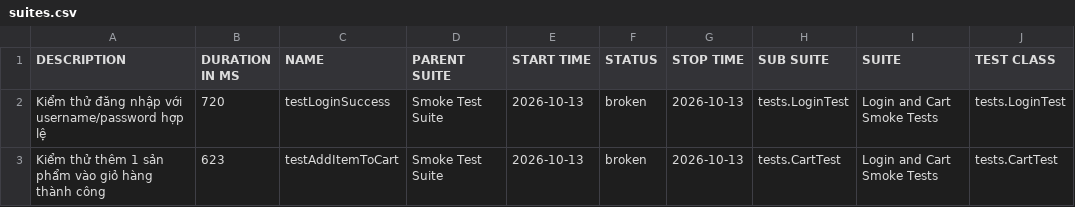
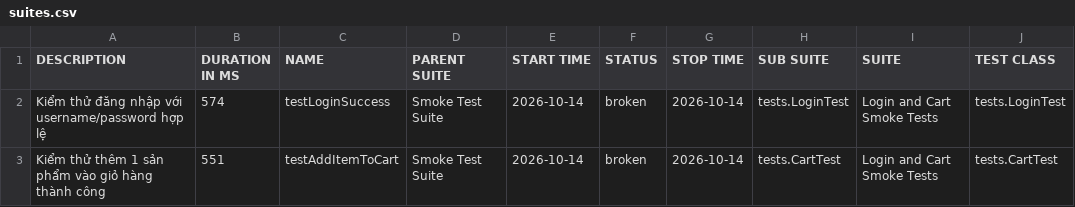
Before and after one commit to binhnguyen1406/bt_buoi11, a CSV file: data/suites.csv, drawn as a sheet; only a part is shown; the diff names each change by its address in the sheet, - before the commit and + after, or states it on an @@ line.

```diff
--- a/data/suites.csv
+++ b/data/suites.csv
-B2 (DURATION IN MS): 720
+B2 (DURATION IN MS): 574
-E2:E3 (START TIME): 2026-10-13
+E2:E3 (START TIME): 2026-10-14
-G2:G3 (STOP TIME): 2026-10-13
+G2:G3 (STOP TIME): 2026-10-14
-B3 (DURATION IN MS): 623
+B3 (DURATION IN MS): 551
```
Also changed, not shown: 42 other files.
